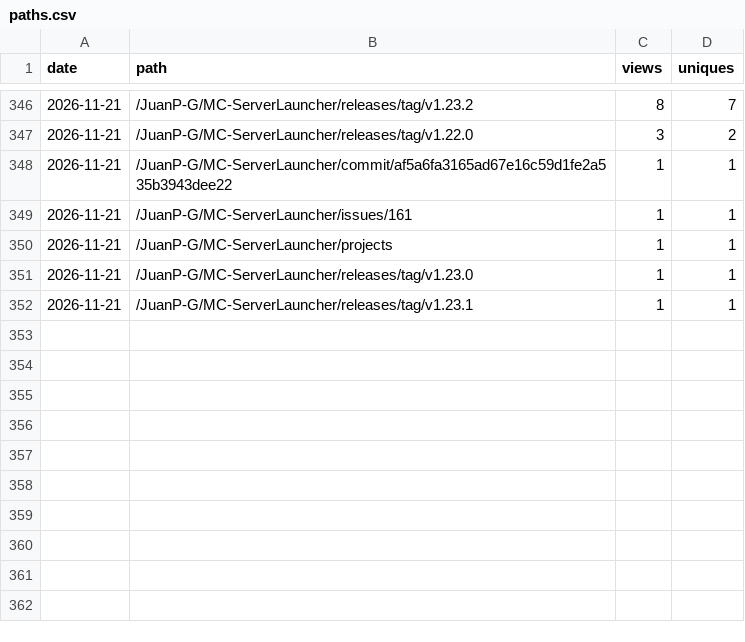
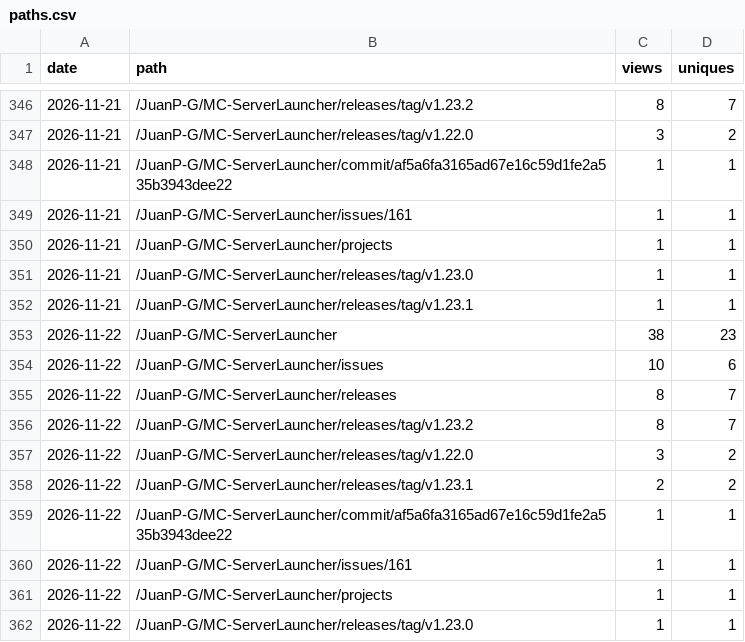
Before and after one commit to JuanP-G/MC-ServerLauncher, a CSV file: paths.csv, drawn as a sheet; only a part is shown, gaps mark what is left out; the diff names each change by its address in the sheet, - before the commit and + after, or states it on an @@ line.

```diff
--- a/paths.csv
+++ b/paths.csv
+row 353: 2026-11-22 | /JuanP-G/MC-ServerLauncher | 38 | 23
+row 354: 2026-11-22 | /JuanP-G/MC-ServerLauncher/issues | 10 | 6
+row 355: 2026-11-22 | /JuanP-G/MC-ServerLauncher/releases | 8 | 7
+row 356: 2026-11-22 | /JuanP-G/MC-ServerLauncher/releases/tag/v1.23.2 | 8 | 7
+row 357: 2026-11-22 | /JuanP-G/MC-ServerLauncher/releases/tag/v1.22.0 | 3 | 2
+row 358: 2026-11-22 | /JuanP-G/MC-ServerLauncher/releases/tag/v1.23.1 | 2 | 2
+row 359: 2026-11-22 | /JuanP-G/MC-ServerLauncher/commit/af5a6fa3165ad67e16c59d1fe2a535b3943dee22 | 1 | 1
+row 360: 2026-11-22 | /JuanP-G/MC-ServerLauncher/issues/161 | 1 | 1
+row 361: 2026-11-22 | /JuanP-G/MC-ServerLauncher/projects | 1 | 1
+row 362: 2026-11-22 | /JuanP-G/MC-ServerLauncher/releases/tag/v1.23.0 | 1 | 1
```
Also changed, not shown: referrers.csv, repo.csv, 6 other files.
